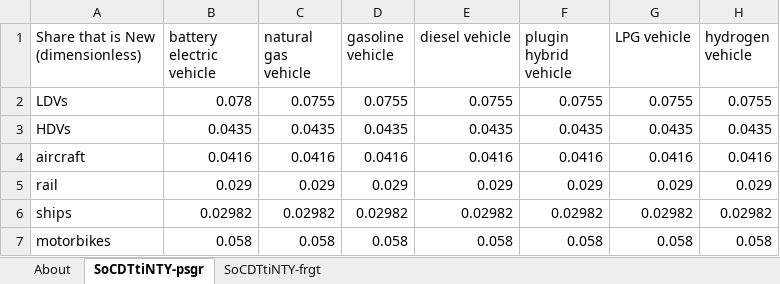
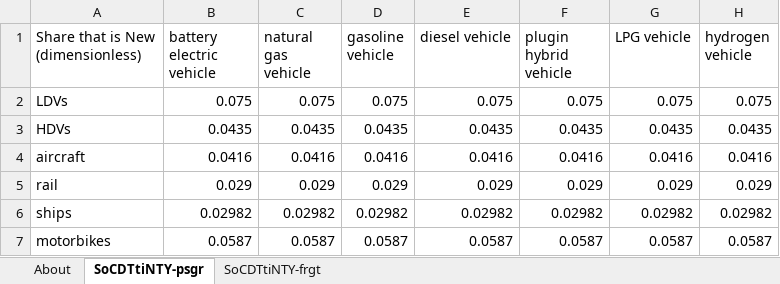
Before and after one commit to EnergyInnovation/eps-virginia, an Excel workbook: InputData/trans/SoCDTtiNTY/Share of Cargo Dist Transported that is New This Year.xlsx, sheet SoCDTtiNTY-psgr, drawn as a sheet; values as stored, in another font and other column widths than the file's, no borders; the diff names each change by its address in the sheet, - before the commit and + after, or states it on an @@ line.

Commit message:
Calibrate VA transp, updated cap retirements

```diff
--- a/InputData/trans/SoCDTtiNTY/Share of Cargo Dist Transported that is New This Year.xlsx (sheet SoCDTtiNTY-psgr)
+++ b/InputData/trans/SoCDTtiNTY/Share of Cargo Dist Transported that is New This Year.xlsx (sheet SoCDTtiNTY-psgr)
-B2 (battery electric vehicle): 0.078
+B2 (battery electric vehicle): 0.075
-C2 (natural gas vehicle): 0.0755
+C2 (natural gas vehicle): 0.075
-D2 (gasoline vehicle): 0.0755
+D2 (gasoline vehicle): 0.075
-E2 (diesel vehicle): 0.0755
+E2 (diesel vehicle): 0.075
-F2 (plugin hybrid vehicle): 0.0755
+F2 (plugin hybrid vehicle): 0.075
-G2 (LPG vehicle): 0.0755
+G2 (LPG vehicle): 0.075
-H2 (hydrogen vehicle): 0.0755
+H2 (hydrogen vehicle): 0.075
-B7 (battery electric vehicle): 0.058
+B7 (battery electric vehicle): 0.0587
-C7 (natural gas vehicle): 0.058
+C7 (natural gas vehicle): 0.0587
-D7 (gasoline vehicle): 0.058
+D7 (gasoline vehicle): 0.0587
-E7 (diesel vehicle): 0.058
+E7 (diesel vehicle): 0.0587
-F7 (plugin hybrid vehicle): 0.058
+F7 (plugin hybrid vehicle): 0.0587
-G7 (LPG vehicle): 0.058
+G7 (LPG vehicle): 0.0587
-H7 (hydrogen vehicle): 0.058
+H7 (hydrogen vehicle): 0.0587
```
Also changed, not shown: 3 other files.
